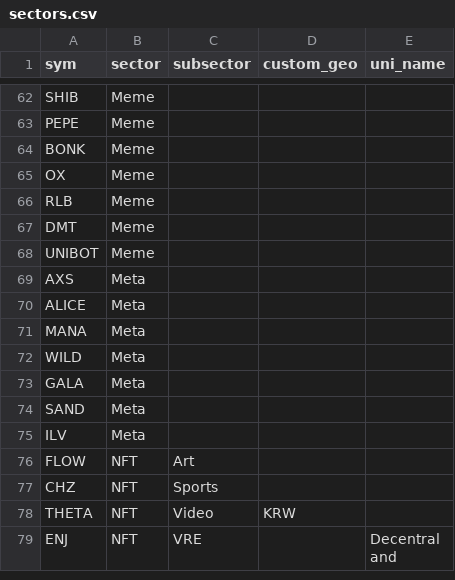
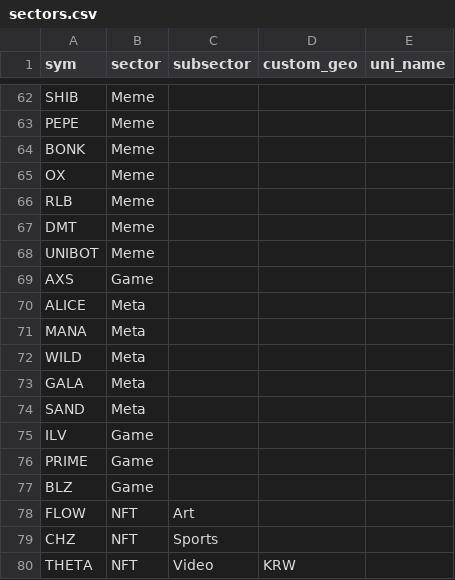
Before and after one commit to jshih2388/basic, a CSV file: sectors.csv, drawn as a sheet; only a part is shown, gaps mark what is left out; the shorter side is filled out with more unchanged rows.

Commit message:
Update sectors.csv

```diff
--- a/sectors.csv
+++ b/sectors.csv
@@ -68,3 +68,3 @@ DMT,Meme,,,
 UNIBOT,Meme,,,
-AXS,Meta,,,
+AXS,Game,,,
 ALICE,Meta,,,
@@ -74,3 +74,5 @@ GALA,Meta,,,
 SAND,Meta,,,
-ILV,Meta,,,
+ILV,Game,,,
+PRIME,Game,,,
+BLZ,Game,,,
 FLOW,NFT,Art,,
```
